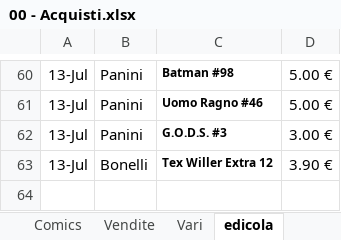
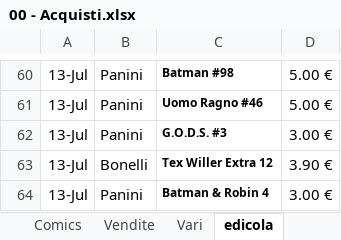
Before and after one commit to sorrentmutie/repoprivatafumetti, an Excel workbook: 00 - Acquisti.xlsx, sheet edicola, drawn as a sheet; only a part is shown, gaps mark what is left out; values as stored, in another font and other column widths than the file's, no borders; the diff names each change by its address in the sheet, - before the commit and + after, or states it on an @@ line.

```diff
--- a/00 - Acquisti.xlsx (sheet edicola)
+++ b/00 - Acquisti.xlsx (sheet edicola)
+row 64: 13-Jul | Panini | Batman & Robin 4 | 3.00 €
```
Also changed, not shown: sheet ebay, sheet Anteprima, sheet Comics.
